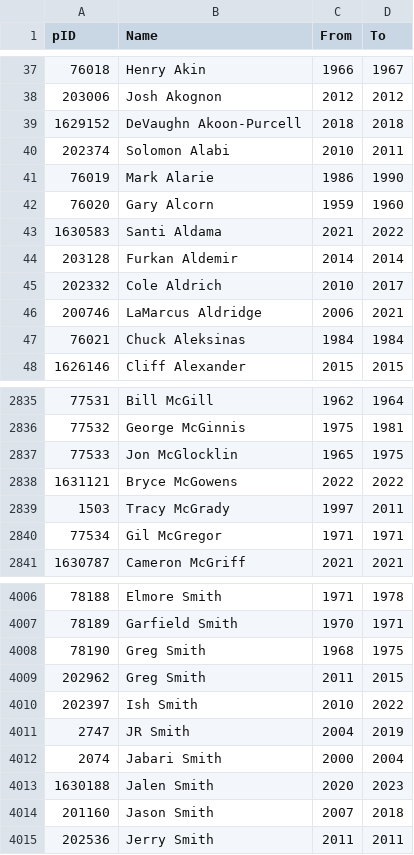
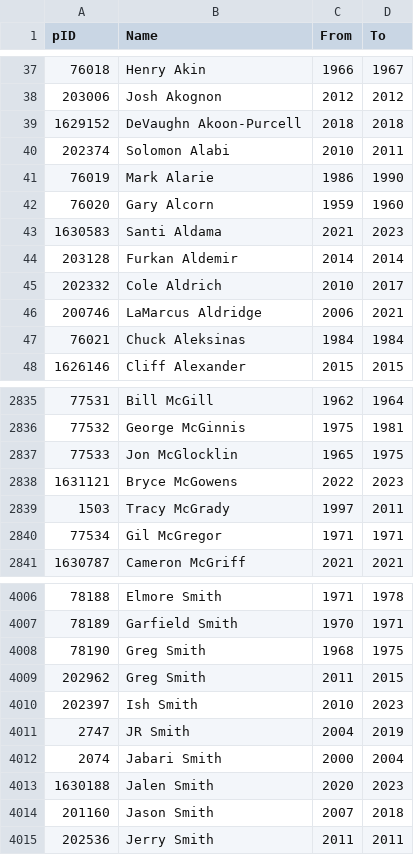
Before and after one commit to sravanpannala/NBA, a CSV file: data/NBA_players_database.csv, drawn as a sheet; only a part is shown, gaps mark what is left out.

```diff
--- a/data/NBA_players_database.csv
+++ b/data/NBA_players_database.csv
@@ -42,3 +42,3 @@ pID,Name,From,To
 76020,Gary Alcorn,1959,1960
-1630583,Santi Aldama,2021,2022
+1630583,Santi Aldama,2021,2023
 203128,Furkan Aldemir,2014,2014
@@ -2837,3 +2837,3 @@ pID,Name,From,To
 77533,Jon McGlocklin,1965,1975
-1631121,Bryce McGowens,2022,2022
+1631121,Bryce McGowens,2022,2023
 1503,Tracy McGrady,1997,2011
@@ -4009,3 +4009,3 @@ pID,Name,From,To
 202962,Greg Smith,2011,2015
-202397,Ish Smith,2010,2022
+202397,Ish Smith,2010,2023
 2747,JR Smith,2004,2019
```
Also changed, not shown: 8 other files.
